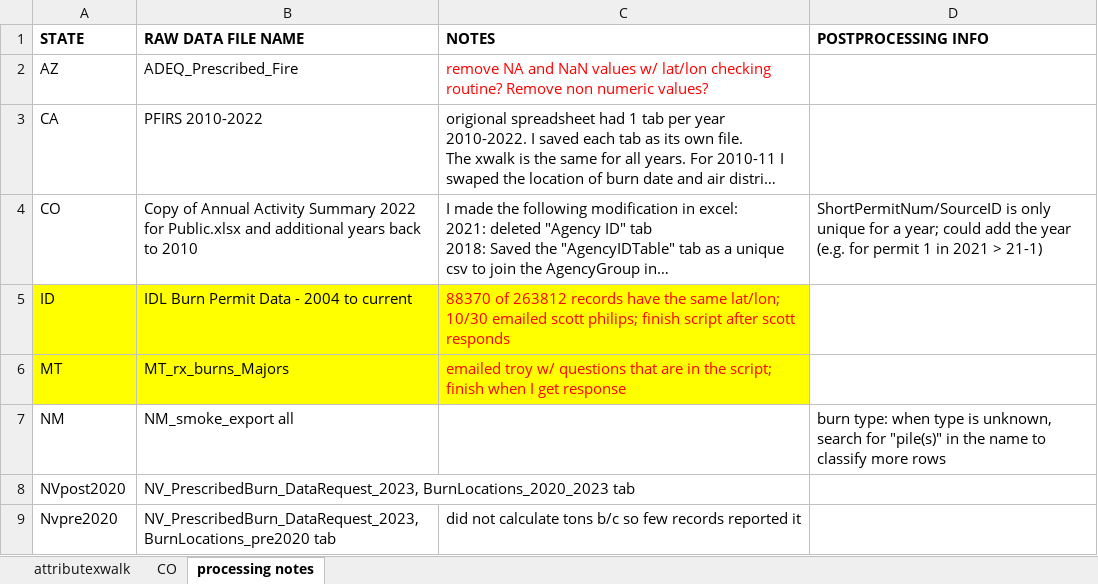
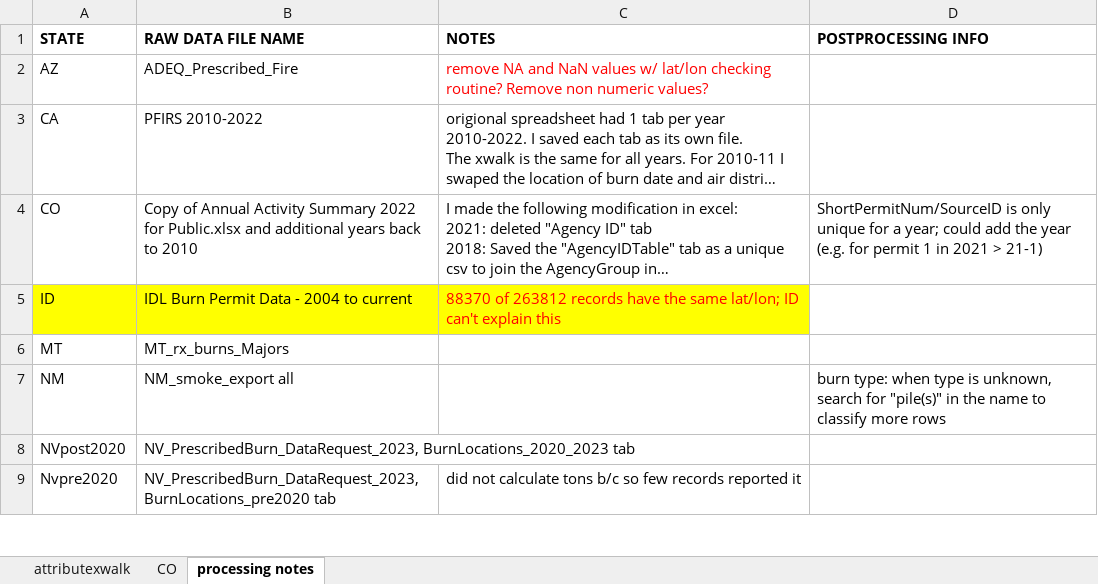
Before and after one commit to koriblankenship/StateRx, an Excel workbook: attributexwalk.xlsx, sheet processing notes, drawn as a sheet; only a part is shown; long unchanged cells end in …; values as stored, in another font and other column widths than the file's, no borders; the diff names each change by its address in the sheet, - before the commit and + after, or states it on an @@ line.

```diff
--- a/attributexwalk.xlsx (sheet processing notes)
+++ b/attributexwalk.xlsx (sheet processing notes)
-C5 (NOTES): …same lat/lon; 10/30 emailed scott philips; finish script after scott responds
+C5 (NOTES): …same lat/lon; ID can't explain this
-A6:C6 fill: #FFFF00
+A6:C6 fill: none
-C6 (NOTES): emailed troy w/ questions that are in the script; finish when I get response
+C6 (NOTES): (empty)
```
Also changed, not shown: burntypes.xlsx, 36 other files.
